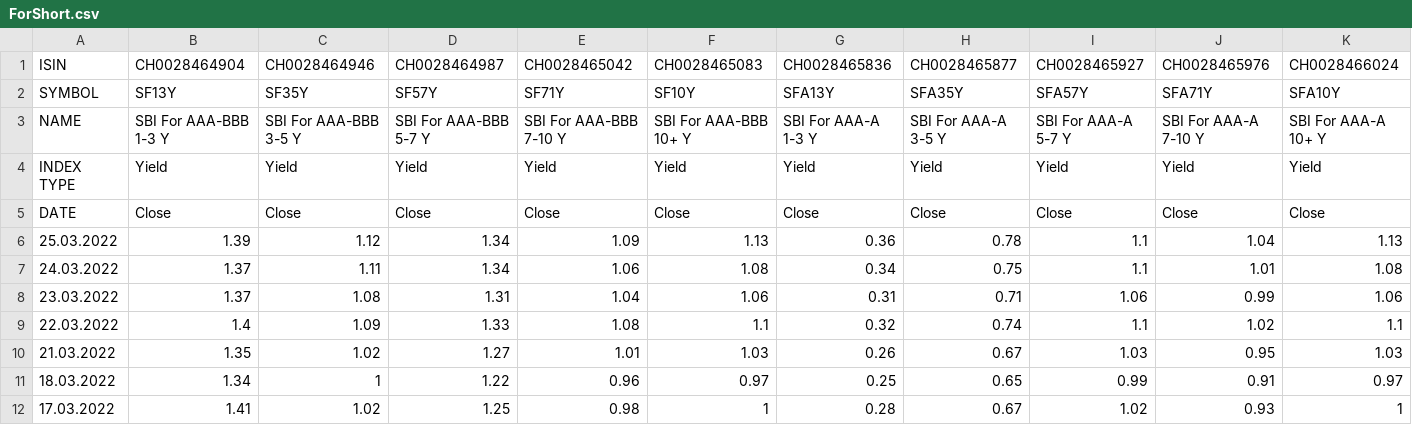
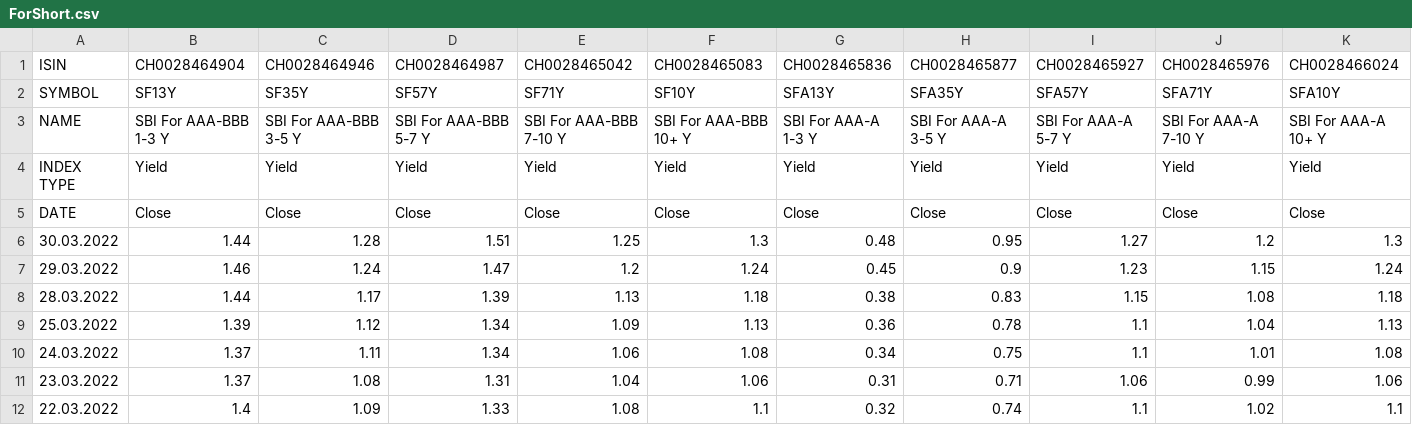
Before and after one commit to dankaufmann/f-curve, a CSV file: Data/ForShort.csv, drawn as a sheet; only a part is shown; the shorter side is filled out with more unchanged rows; rows hold the shown columns only; the diff names each change by its address in the sheet, - before the commit and + after, or states it on an @@ line.

```diff
--- a/Data/ForShort.csv
+++ b/Data/ForShort.csv
+row 6: 30.03.2022 | 1.44 | 1.28 | 1.51 | 1.25 | 1.3 | 0.48 | 0.95 | 1.27 | 1.2 | 1.3
+row 7: 29.03.2022 | 1.46 | 1.24 | 1.47 | 1.2 | 1.24 | 0.45 | 0.9 | 1.23 | 1.15 | 1.24
+row 8: 28.03.2022 | 1.44 | 1.17 | 1.39 | 1.13 | 1.18 | 0.38 | 0.83 | 1.15 | 1.08 | 1.18
```
Also changed, not shown: Data/ObligationsConf.csv, Data/ObligationsEnt.csv, 42 other files.
